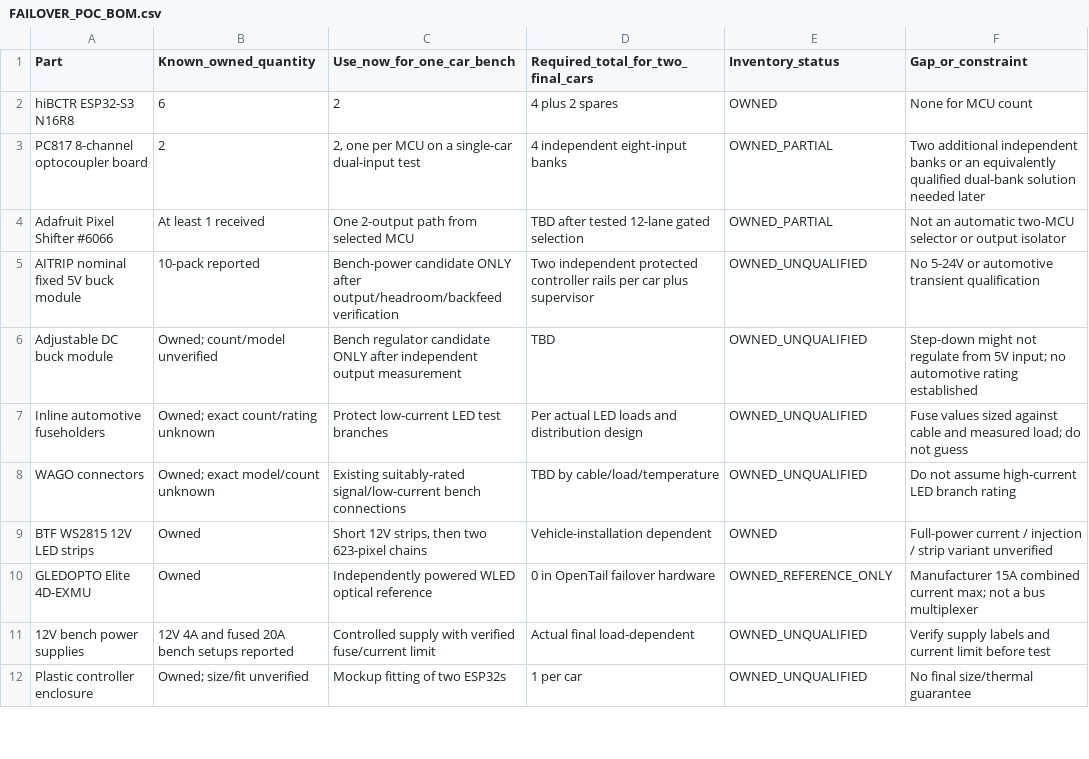
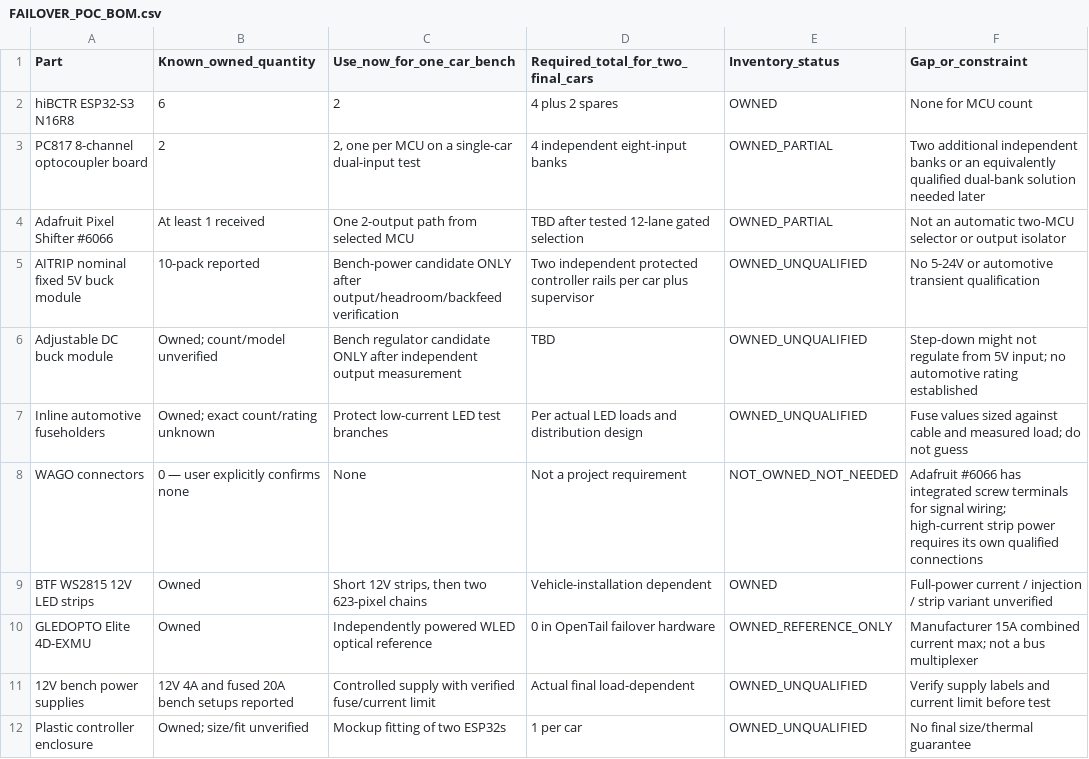
Before and after one commit to Srryastari/OPENTAIL-development, a CSV file: hardware/FAILOVER_POC_BOM.csv, drawn as a sheet; only a part is shown.

Commit message:
hardware: correct inventory — no WAGO connectors owned

```diff
--- a/hardware/FAILOVER_POC_BOM.csv
+++ b/hardware/FAILOVER_POC_BOM.csv
@@ -7,3 +7,3 @@
 "Inline automotive fuseholders","Owned; exact count/rating unknown","Protect low-current LED test branches","Per actual LED loads and distribution design","OWNED_UNQUALIFIED","Fuse values sized against cable and measured load; do not guess"
-"WAGO connectors","Owned; exact model/count unknown","Existing suitably-rated signal/low-current bench connections","TBD by cable/load/temperature","OWNED_UNQUALIFIED","Do not assume high-current LED branch rating"
+"WAGO connectors","0 — user explicitly confirms none","None","Not a project requirement","NOT_OWNED_NOT_NEEDED","Adafruit #6066 has integrated screw terminals for signal wiring; high-current strip power requires its own qualified connections"
 "BTF WS2815 12V LED strips","Owned","Short 12V strips, then two 623-pixel chains","Vehicle-installation dependent","OWNED","Full-power current / injection / strip variant unverified"
```
